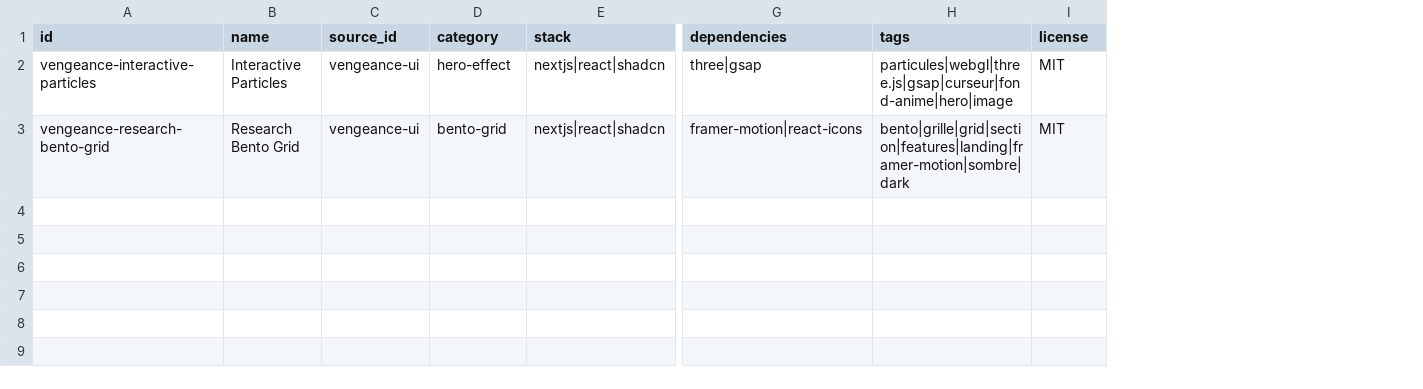
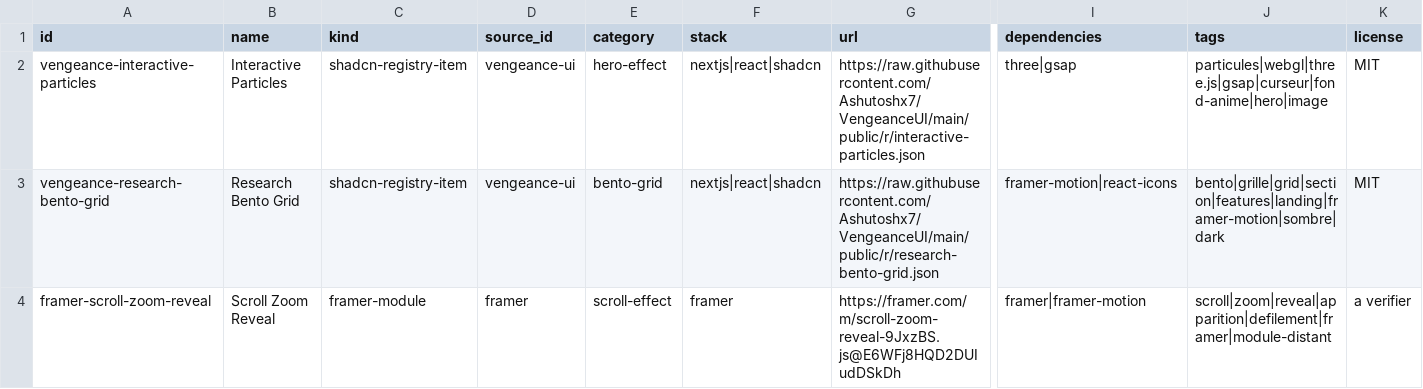
Before and after one commit to moukokolaurent-pixel/Bot-prospection, a CSV file: .claude/skills/ui-perso/registry/components.csv, drawn as a sheet; only a part is shown, gaps mark what is left out; rows hold the shown columns only; the diff names each change by its address in the sheet, - before the commit and + after, or states it on an @@ line.

```diff
--- a/.claude/skills/ui-perso/registry/components.csv
+++ b/.claude/skills/ui-perso/registry/components.csv
+column C (kind), rows 2-3: shadcn-registry-item | shadcn-registry-item
+column G (url), rows 2-3: https://raw.githubusercontent.com/Ashutoshx7/VengeanceUI/main/public/r/interactive-particles.json | https://raw.githubusercontent.com/Ashutoshx7/VengeanceUI/main/public/r/research-bento-grid.json
+row 4: framer-scroll-zoom-reveal | Scroll Zoom Reveal | framer-module | framer | scroll-effect | framer | https://framer.com/m/scroll-zoom-reveal-9JxzBS.js@E6WFj8HQD2DUIudDSkDh | framer|framer-motion | scroll|zoom|reveal|apparition|defilement|framer|module-distant | a verifier
```
Also changed, not shown: .claude/skills/ui-perso/registry/sources.csv, 4 other files.
